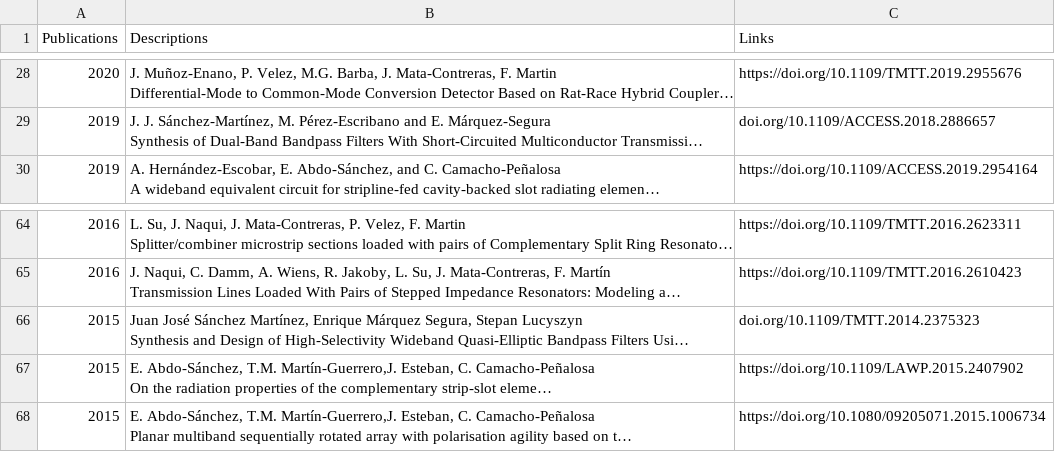
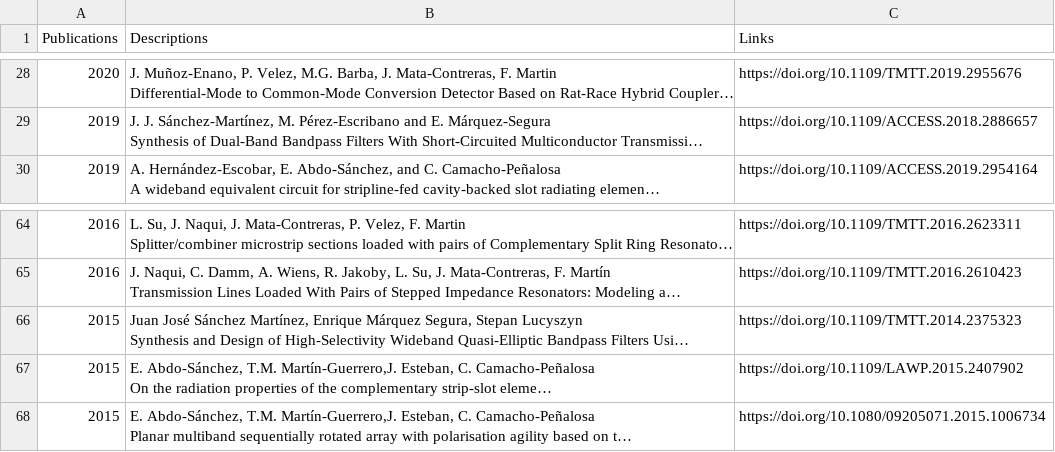
Before and after one commit to mmirf/WEB_OFICIAL, a CSV file: DB_PUBLICATIONS_JOURNALS_v1.csv, drawn as a sheet; only a part is shown, gaps mark what is left out; long unchanged cells end in …; the diff covers the shown part only; the diff names each change by its address in the sheet, - before the commit and + after, or states it on an @@ line.

```diff
--- a/DB_PUBLICATIONS_JOURNALS_v1.csv
+++ b/DB_PUBLICATIONS_JOURNALS_v1.csv
-C29 (Links): doi.org/10.1109/ACCESS.2018.2886657
+C29 (Links): https://doi.org/10.1109/ACCESS.2018.2886657
-C66 (Links): doi.org/10.1109/TMTT.2014.2375323
+C66 (Links): https://doi.org/10.1109/TMTT.2014.2375323
```
Also changed, not shown: 17 edited cells elsewhere in this file.
